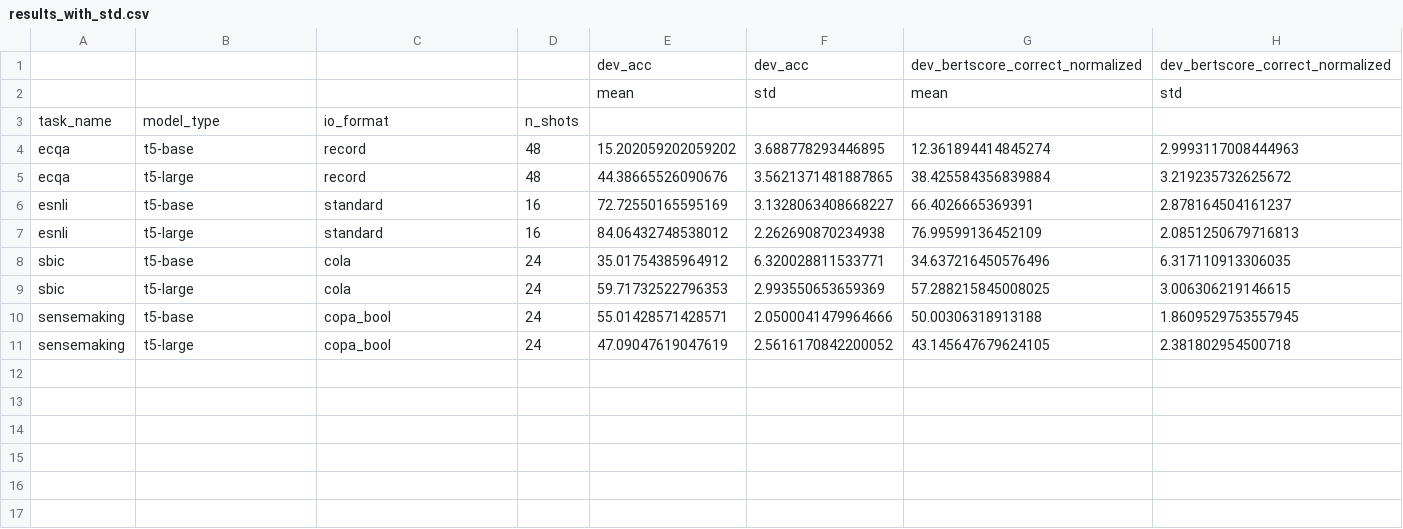
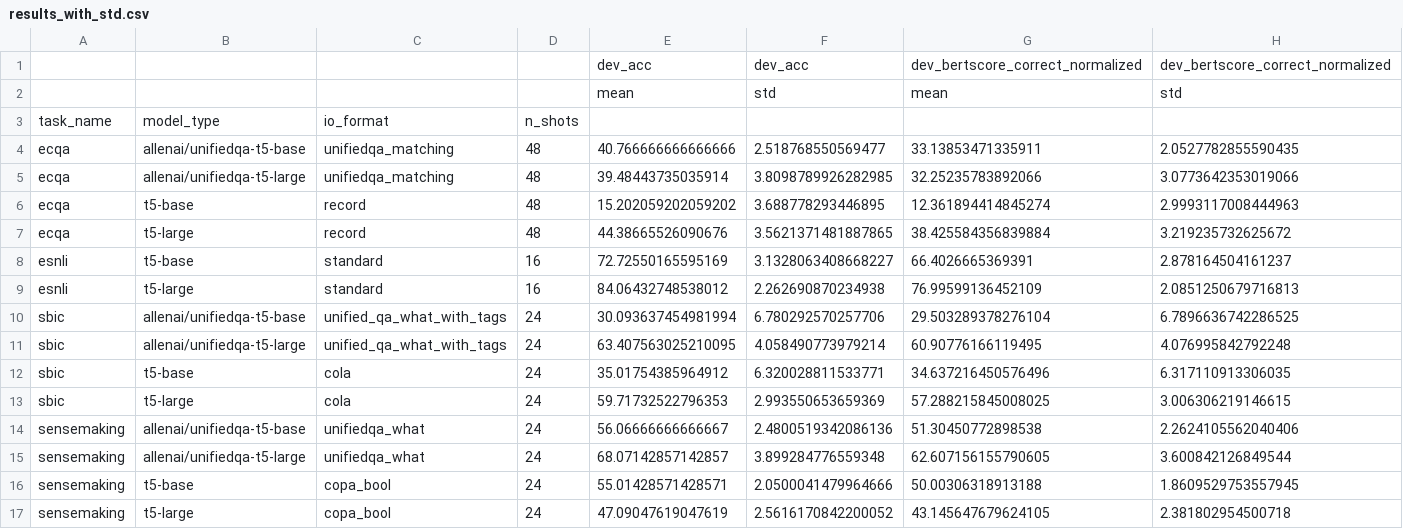
Before and after one commit to SanniM3/predicitons_with_explanations, a CSV file: out/results_with_std.csv, drawn as a sheet; the diff names each change by its address in the sheet, - before the commit and + after, or states it on an @@ line.

Commit message:
unified qa run with results

```diff
--- a/out/results_with_std.csv
+++ b/out/results_with_std.csv
+row 4: ecqa | allenai/unifiedqa-t5-base | unifiedqa_matching | 48 | 40.766666666666666 | 2.518768550569477 | 33.13853471335911 | 2.0527782855590435
+row 5: ecqa | allenai/unifiedqa-t5-large | unifiedqa_matching | 48 | 39.48443735035914 | 3.8098789926282985 | 32.25235783892066 | 3.0773642353019066
+row 10: sbic | allenai/unifiedqa-t5-base | unified_qa_what_with_tags | 24 | 30.093637454981994 | 6.780292570257706 | 29.503289378276104 | 6.7896636742286525
+row 11: sbic | allenai/unifiedqa-t5-large | unified_qa_what_with_tags | 24 | 63.407563025210095 | 4.058490773979214 | 60.90776166119495 | 4.076995842792248
+row 14: sensemaking | allenai/unifiedqa-t5-base | unifiedqa_what | 24 | 56.06666666666667 | 2.4800519342086136 | 51.30450772898538 | 2.2624105562040406
+row 15: sensemaking | allenai/unifiedqa-t5-large | unifiedqa_what | 24 | 68.07142857142857 | 3.899284776559348 | 62.607156155790605 | 3.600842126849544
```
Also changed, not shown: out/results.csv, 1 other file.
